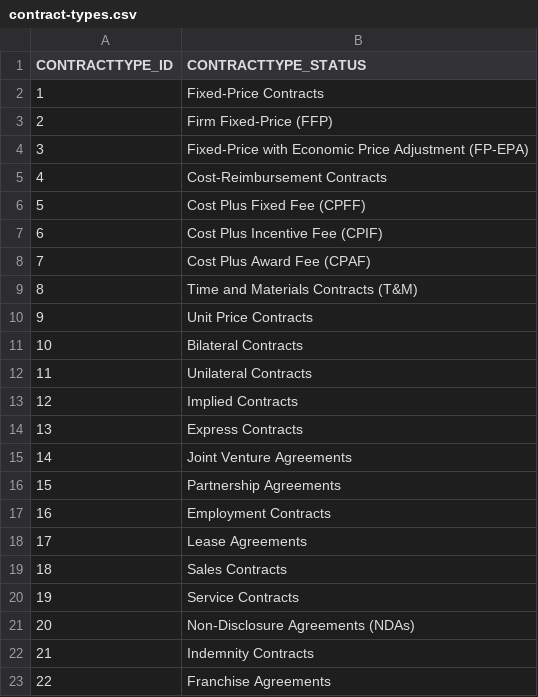
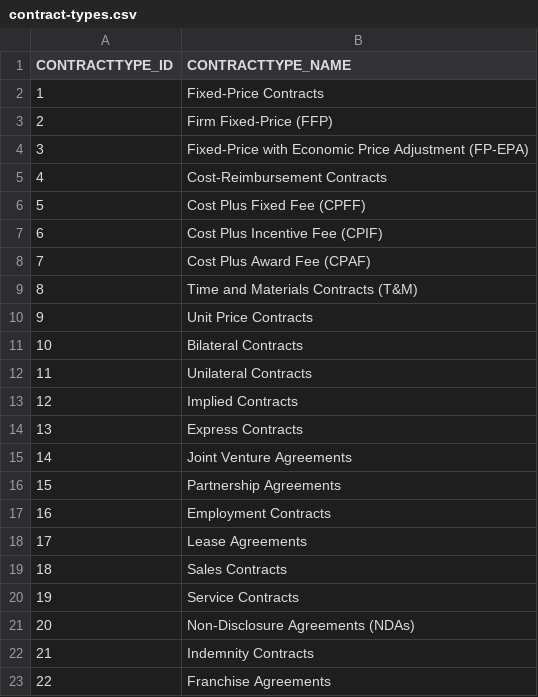
Before and after one commit to codbex/codbex-contracts, a CSV file: codbex-contracts-data/contract-types.csv, drawn as a sheet.

Commit message:
Added contracts types to the csvim

```diff
--- a/codbex-contracts-data/contract-types.csv
+++ b/codbex-contracts-data/contract-types.csv
@@ -1,2 +1,2 @@
-CONTRACTTYPE_ID,CONTRACTTYPE_STATUS
+CONTRACTTYPE_ID,CONTRACTTYPE_NAME
 1,Fixed-Price Contracts
```
Also changed, not shown: 1 other file.
